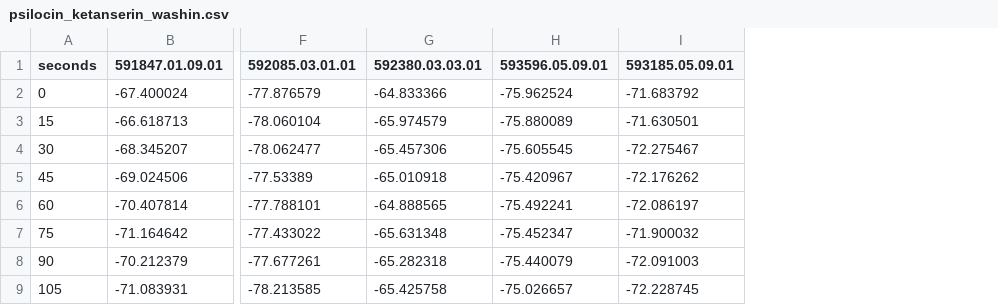
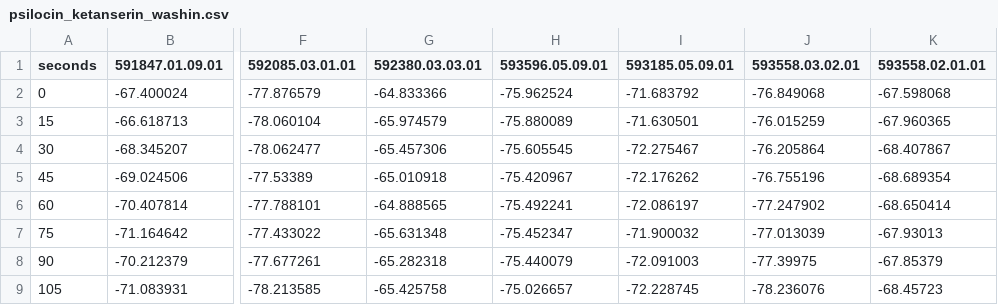
Before and after one commit to lindsayng/psilocybin, a CSV file: psilocin_ketanserin_washin.csv, drawn as a sheet; only a part is shown, gaps mark what is left out; the diff names each change by its address in the sheet, - before the commit and + after, or states it on an @@ line.

```diff
--- a/psilocin_ketanserin_washin.csv
+++ b/psilocin_ketanserin_washin.csv
+column J (593558.03.02.01), rows 2-9: -76.849068 | -76.015259 | -76.205864 | -76.755196 | -77.247902 | -77.013039 | -77.39975 | -78.236076
+column K (593558.02.01.01), rows 2-9: -67.598068 | -67.960365 | -68.407867 | -68.689354 | -68.650414 | -67.93013 | -67.85379 | -68.45723
```
Also changed, not shown: Psilocybin_ephys_features.csv, 1 other file.
